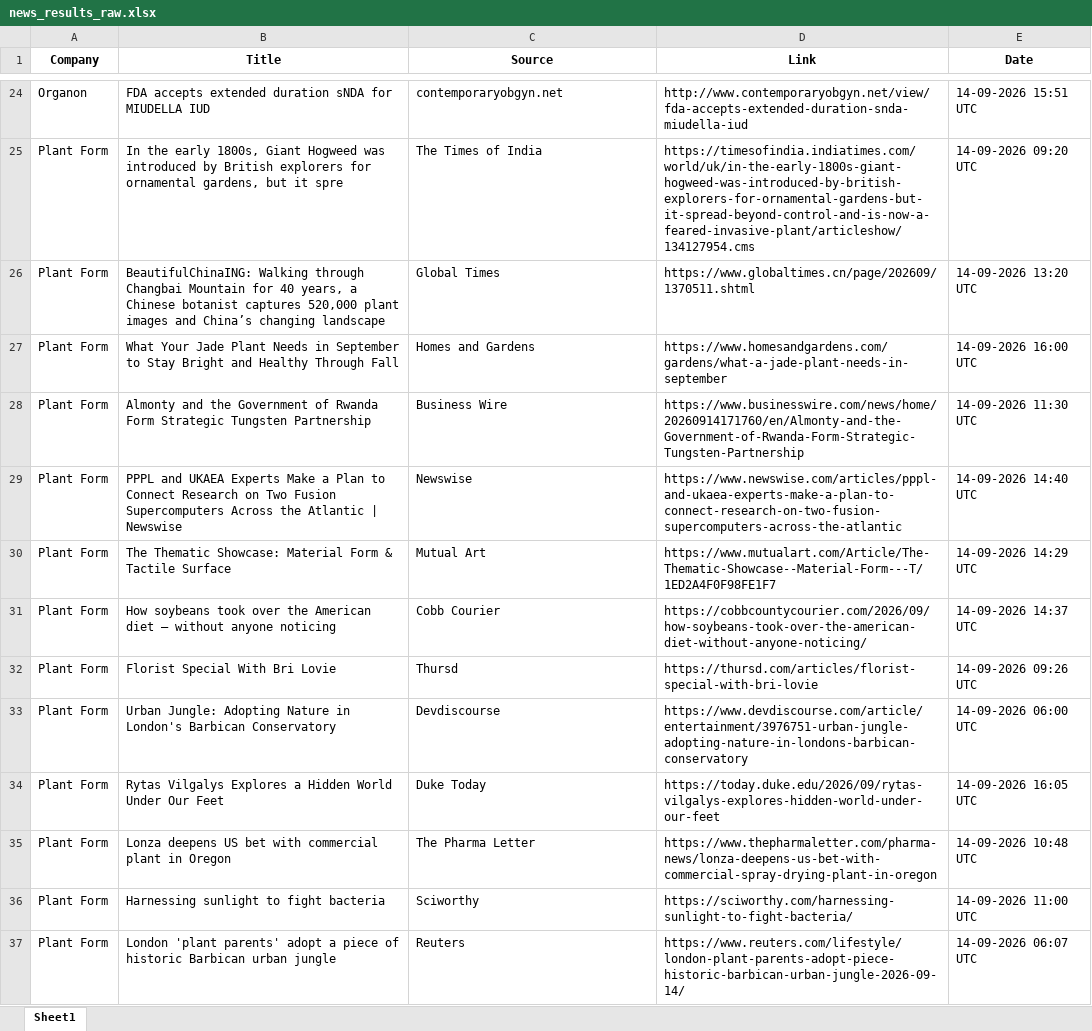
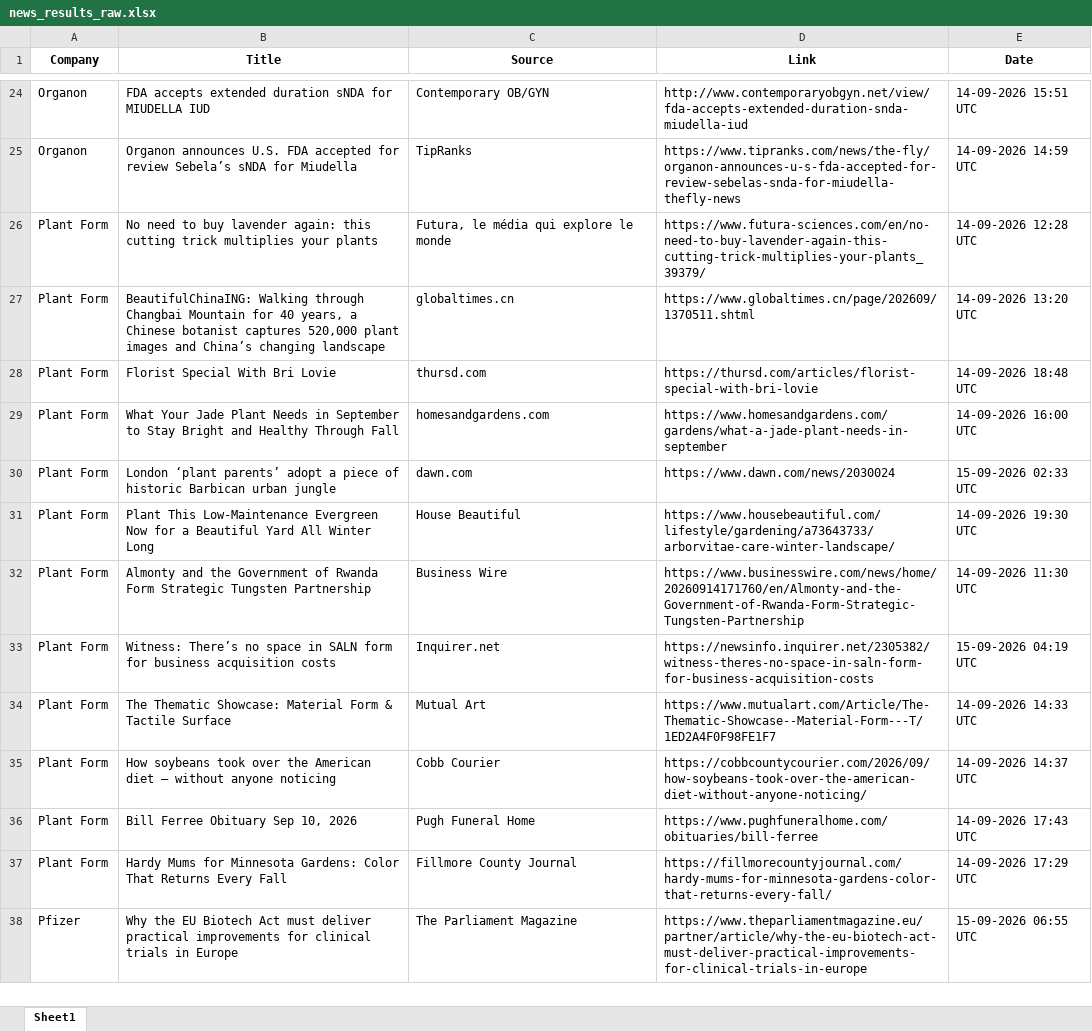
Before and after one commit to synapseKrishna/Ved, an Excel workbook: news_results_raw.xlsx, sheet Sheet1, drawn as a sheet; only a part is shown, gaps mark what is left out; values as stored, in another font and other column widths than the file's, no borders; removed rows and columns are numbered as before the commit, all else as after; the diff covers the shown part only; the diff names each change by its address in the sheet, - before the commit and + after, or states it on an @@ line.

```diff
--- a/news_results_raw.xlsx (sheet Sheet1)
+++ b/news_results_raw.xlsx (sheet Sheet1)
-C24 (Source): contemporaryobgyn.net
+C24 (Source): Contemporary OB/GYN
+row 25: Organon | Organon announces U.S. FDA accepted for review Sebela’s sNDA for Miudella | TipRanks | https://www.tipranks.com/news/the-fly/organon-announces-u-s-fda-accepted-for-review-sebelas-snda-for-miudella-thefly-news | 14-09-2026 14:59 UTC
-B26 (Title): In the early 1800s, Giant Hogweed was introduced by British explorers for ornamental gardens, but it spre
+B26 (Title): No need to buy lavender again: this cutting trick multiplies your plants
-C26 (Source): The Times of India
+C26 (Source): Futura, le média qui explore le monde
-D26 (Link): https://timesofindia.indiatimes.com/world/uk/in-the-early-1800s-giant-hogweed-was-introduced-by-british-explorers-for-ornamental-gardens-but-it-spread-beyond-control-and-is-now-a-feared-invasive-plant/articleshow/134127954.cms
+D26 (Link): https://www.futura-sciences.com/en/no-need-to-buy-lavender-again-this-cutting-trick-multiplies-your-plants_39379/
-E26 (Date): 14-09-2026 09:20 UTC
+E26 (Date): 14-09-2026 12:28 UTC
-C27 (Source): Global Times
+C27 (Source): globaltimes.cn
+row 28: Plant Form | Florist Special With Bri Lovie | thursd.com | https://thursd.com/articles/florist-special-with-bri-lovie | 14-09-2026 18:48 UTC
-C29 (Source): Homes and Gardens
+C29 (Source): homesandgardens.com
+row 30: Plant Form | London ‘plant parents’ adopt a piece of historic Barbican urban jungle | dawn.com | https://www.dawn.com/news/2030024 | 15-09-2026 02:33 UTC
+row 31: Plant Form | Plant This Low-Maintenance Evergreen Now for a Beautiful Yard All Winter Long | House Beautiful | https://www.housebeautiful.com/lifestyle/gardening/a73643733/arborvitae-care-winter-landscape/ | 14-09-2026 19:30 UTC
-B33 (Title): PPPL and UKAEA Experts Make a Plan to Connect Research on Two Fusion Supercomputers Across the Atlantic | Newswise
+B33 (Title): Witness: There’s no space in SALN form for business acquisition costs
-C33 (Source): Newswise
+C33 (Source): Inquirer.net
-D33 (Link): https://www.newswise.com/articles/pppl-and-ukaea-experts-make-a-plan-to-connect-research-on-two-fusion-supercomputers-across-the-atlantic
+D33 (Link): https://newsinfo.inquirer.net/2305382/witness-theres-no-space-in-saln-form-for-business-acquisition-costs
-E33 (Date): 14-09-2026 14:40 UTC
+E33 (Date): 15-09-2026 04:19 UTC
-E34 (Date): 14-09-2026 14:29 UTC
+E34 (Date): 14-09-2026 14:33 UTC
-row 32: Plant Form | Florist Special With Bri Lovie | Thursd | https://thursd.com/articles/florist-special-with-bri-lovie | 14-09-2026 09:26 UTC
-row 33: Plant Form | Urban Jungle: Adopting Nature in London's Barbican Conservatory | Devdiscourse | https://www.devdiscourse.com/article/entertainment/3976751-urban-jungle-adopting-nature-in-londons-barbican-conservatory | 14-09-2026 06:00 UTC
-row 34: Plant Form | Rytas Vilgalys Explores a Hidden World Under Our Feet | Duke Today | https://today.duke.edu/2026/09/rytas-vilgalys-explores-hidden-world-under-our-feet | 14-09-2026 16:05 UTC
-B36 (Title): Lonza deepens US bet with commercial plant in Oregon
+B36 (Title): Bill Ferree Obituary Sep 10, 2026
-C36 (Source): The Pharma Letter
+C36 (Source): Pugh Funeral Home
-D36 (Link): https://www.thepharmaletter.com/pharma-news/lonza-deepens-us-bet-with-commercial-spray-drying-plant-in-oregon
+D36 (Link): https://www.pughfuneralhome.com/obituaries/bill-ferree
-E36 (Date): 14-09-2026 10:48 UTC
+E36 (Date): 14-09-2026 17:43 UTC
-row 36: Plant Form | Harnessing sunlight to fight bacteria | Sciworthy | https://sciworthy.com/harnessing-sunlight-to-fight-bacteria/ | 14-09-2026 11:00 UTC
-B37 (Title): London 'plant parents' adopt a piece of historic Barbican urban jungle
+B37 (Title): Hardy Mums for Minnesota Gardens: Color That Returns Every Fall
-C37 (Source): Reuters
+C37 (Source): Fillmore County Journal
-D37 (Link): https://www.reuters.com/lifestyle/london-plant-parents-adopt-piece-historic-barbican-urban-jungle-2026-09-14/
+D37 (Link): https://fillmorecountyjournal.com/hardy-mums-for-minnesota-gardens-color-that-returns-every-fall/
-E37 (Date): 14-09-2026 06:07 UTC
+E37 (Date): 14-09-2026 17:29 UTC
+row 38: Pfizer | Why the EU Biotech Act must deliver practical improvements for clinical trials in Europe | The Parliament Magazine | https://www.theparliamentmagazine.eu/partner/article/why-the-eu-biotech-act-must-deliver-practical-improvements-for-clinical-trials-in-europe | 15-09-2026 06:55 UTC
```
Also changed, not shown: 40 added rows, 28 removed rows and 171 edited cells elsewhere in this sheet, news_results.xlsx.
